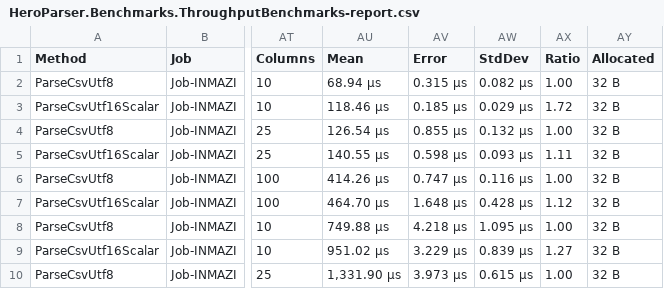
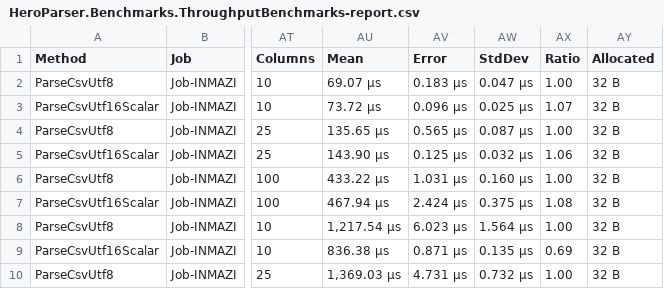
Before and after one commit to KoalaFacts/HeroParser, a CSV file: versions/v2.3.0/HeroParser.Benchmarks.ThroughputBenchmarks-report.csv, drawn as a sheet; only a part is shown, gaps mark what is left out; the diff covers the shown part only; the diff names each change by its address in the sheet, - before the commit and + after, or states it on an @@ line.

```diff
--- a/versions/v2.3.0/HeroParser.Benchmarks.ThroughputBenchmarks-report.csv
+++ b/versions/v2.3.0/HeroParser.Benchmarks.ThroughputBenchmarks-report.csv
-AU2 (Mean): 68.94 μs
+AU2 (Mean): 69.07 μs
-AV2 (Error): 0.315 μs
+AV2 (Error): 0.183 μs
-AW2 (StdDev): 0.082 μs
+AW2 (StdDev): 0.047 μs
-AU3 (Mean): 118.46 μs
+AU3 (Mean): 73.72 μs
-AV3 (Error): 0.185 μs
+AV3 (Error): 0.096 μs
-AW3 (StdDev): 0.029 μs
+AW3 (StdDev): 0.025 μs
-AX3 (Ratio): 1.72
+AX3 (Ratio): 1.07
-AU4 (Mean): 126.54 μs
+AU4 (Mean): 135.65 μs
-AV4 (Error): 0.855 μs
+AV4 (Error): 0.565 μs
-AW4 (StdDev): 0.132 μs
+AW4 (StdDev): 0.087 μs
-AU5 (Mean): 140.55 μs
+AU5 (Mean): 143.90 μs
-AV5 (Error): 0.598 μs
+AV5 (Error): 0.125 μs
-AW5 (StdDev): 0.093 μs
+AW5 (StdDev): 0.032 μs
-AX5 (Ratio): 1.11
+AX5 (Ratio): 1.06
-AU6 (Mean): 414.26 μs
+AU6 (Mean): 433.22 μs
-AV6 (Error): 0.747 μs
+AV6 (Error): 1.031 μs
-AW6 (StdDev): 0.116 μs
+AW6 (StdDev): 0.160 μs
-AU7 (Mean): 464.70 μs
+AU7 (Mean): 467.94 μs
-AV7 (Error): 1.648 μs
+AV7 (Error): 2.424 μs
-AW7 (StdDev): 0.428 μs
+AW7 (StdDev): 0.375 μs
-AX7 (Ratio): 1.12
+AX7 (Ratio): 1.08
-AU8 (Mean): 749.88 μs
+AU8 (Mean): 1,217.54 μs
-AV8 (Error): 4.218 μs
+AV8 (Error): 6.023 μs
-AW8 (StdDev): 1.095 μs
+AW8 (StdDev): 1.564 μs
-AU9 (Mean): 951.02 μs
+AU9 (Mean): 836.38 μs
-AV9 (Error): 3.229 μs
+AV9 (Error): 0.871 μs
-AW9 (StdDev): 0.839 μs
+AW9 (StdDev): 0.135 μs
-AX9 (Ratio): 1.27
+AX9 (Ratio): 0.69
-AU10 (Mean): 1,331.90 μs
+AU10 (Mean): 1,369.03 μs
-AV10 (Error): 3.973 μs
+AV10 (Error): 4.731 μs
-AW10 (StdDev): 0.615 μs
+AW10 (StdDev): 0.732 μs
```
Also changed, not shown: 32 edited cells elsewhere in this file, 3 other files.
